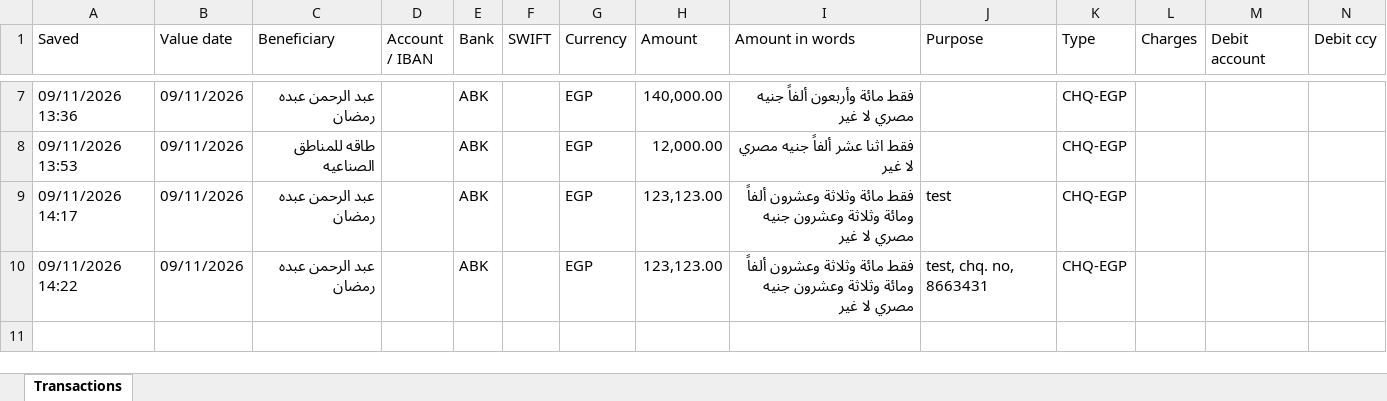
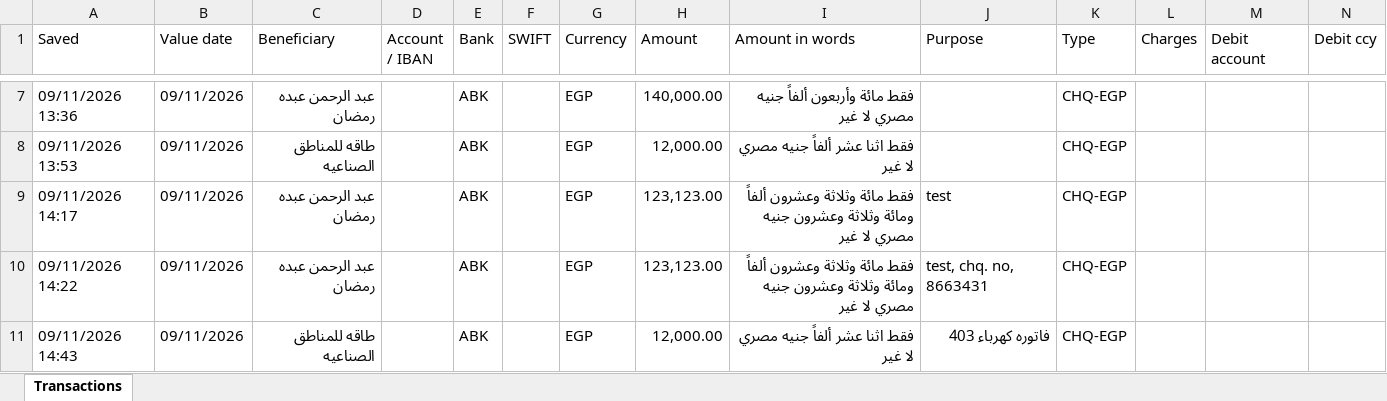
Before and after one commit to ahmedm838/bank-forms, an Excel workbook: data/Transactions.xlsx, sheet Transactions, drawn as a sheet; only a part is shown, gaps mark what is left out; values as stored, in another font and other column widths than the file's, no borders; rows hold the shown columns only; the diff names each change by its address in the sheet, - before the commit and + after, or states it on an @@ line.

Commit message:
Update Transactions.xlsx from Bank Forms

```diff
--- a/data/Transactions.xlsx (sheet Transactions)
+++ b/data/Transactions.xlsx (sheet Transactions)
+row 11: 09/11/2026 14:43 | 09/11/2026 | طاقه للمناطق الصناعيه |  | ABK |  | EGP | 12,000.00 | فقط اثنا عشر ألفاً جنيه مصري لا غير | فاتوره كهرباء 403 | CHQ-EGP
```
